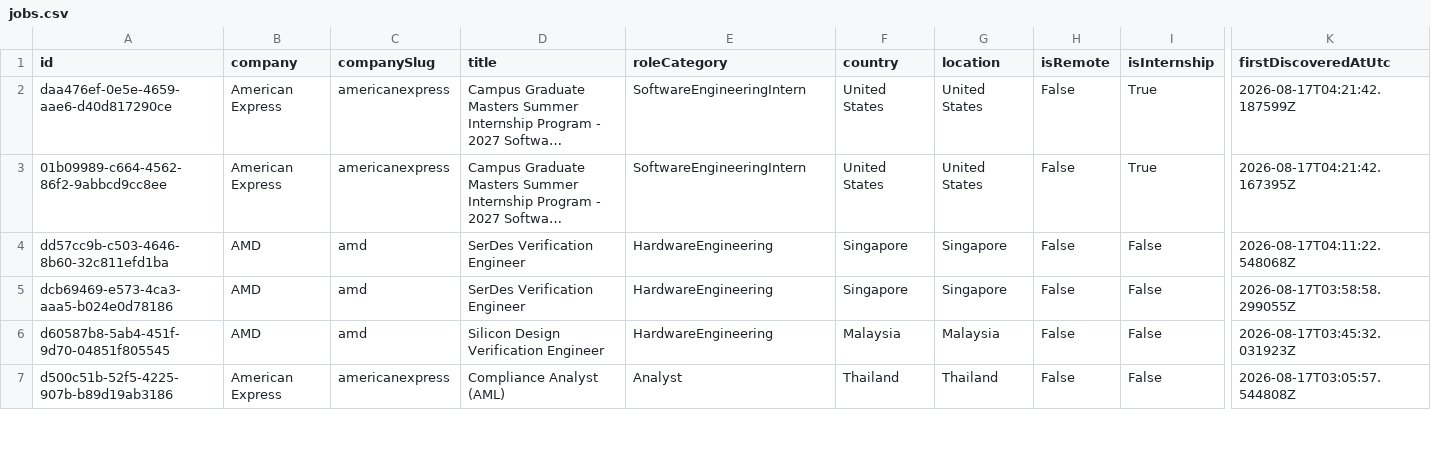
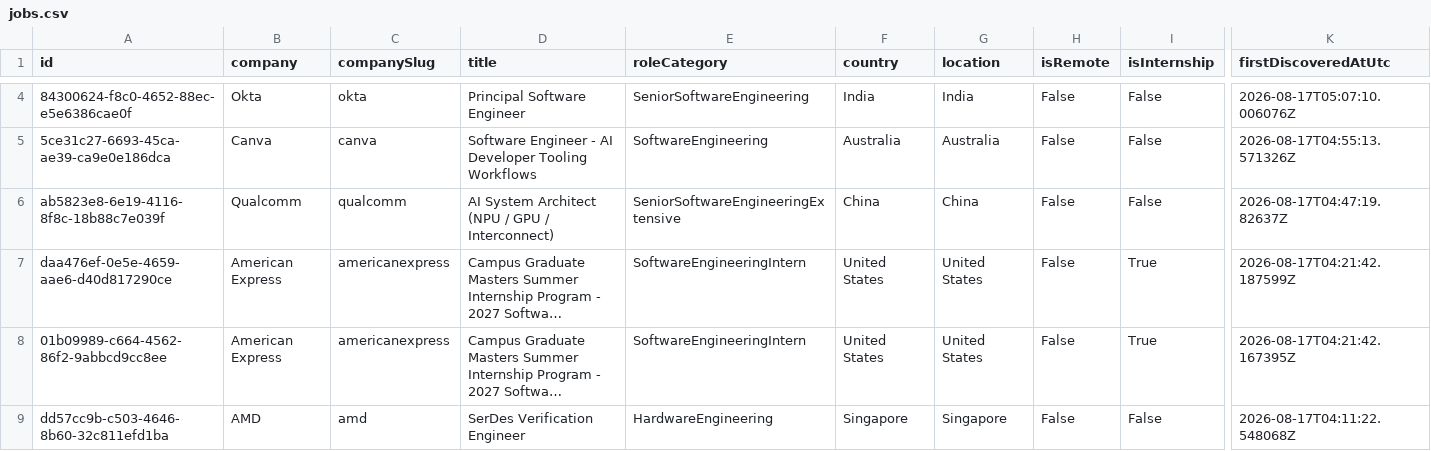
Before and after one commit to ScoutJob/scoutjob-tech-jobs, a CSV file: data/jobs.csv, drawn as a sheet; only a part is shown, gaps mark what is left out; the shorter side is filled out with more unchanged rows; long unchanged cells end in …; rows hold the shown columns only; the diff covers the shown part only; the diff names each change by its address in the sheet, - before the commit and + after, or states it on an @@ line.

```diff
--- a/data/jobs.csv
+++ b/data/jobs.csv
+row 4: 84300624-f8c0-4652-88ec-e5e6386cae0f | Okta | okta | Principal Software Engineer | SeniorSoftwareEngineering | India | India | False | False | 2026-08-17T05:07:10.006076Z
+row 5: 5ce31c27-6693-45ca-ae39-ca9e0e186dca | Canva | canva | Software Engineer - AI Developer Tooling Workflows | SoftwareEngineering | Australia | Australia | False | False | 2026-08-17T04:55:13.571326Z
+row 6: ab5823e8-6e19-4116-8f8c-18b88c7e039f | Qualcomm | qualcomm | AI System Architect (NPU / GPU / Interconnect) | SeniorSoftwareEngineeringExtensive | China | China | False | False | 2026-08-17T04:47:19.82637Z
```
Also changed, not shown: 2 added rows and 5 removed rows elsewhere in this file, docs/data/jobs.csv, 3 other files.
